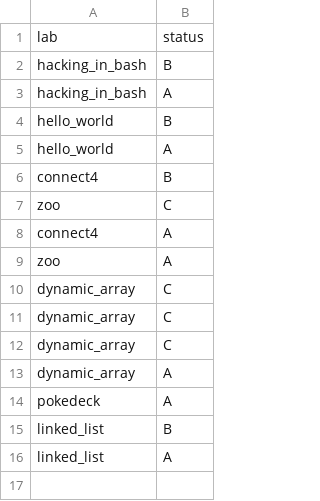
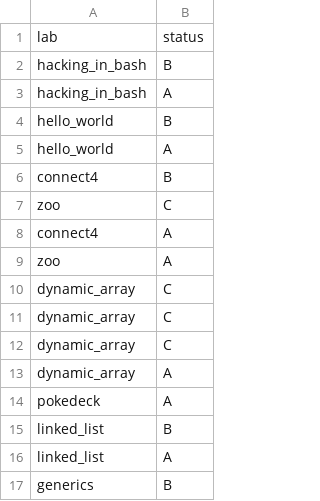
Before and after one commit to ptal/pf2-summer-2023, a CSV file: Ninetales.csv, drawn as a sheet; the diff names each change by its address in the sheet, - before the commit and + after, or states it on an @@ line.

Commit message:
review

```diff
--- a/Ninetales.csv
+++ b/Ninetales.csv
+row 17: generics | B
```
